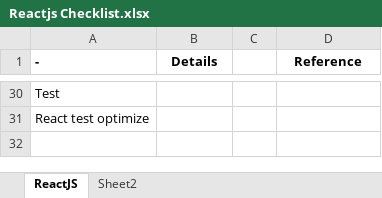
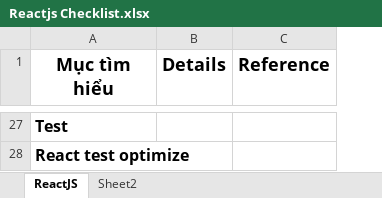
Before and after one commit to quanghv2000/My_Document, an Excel workbook: Check List Javascript/Reactjs Checklist.xlsx, sheet ReactJS, drawn as a sheet; only a part is shown, gaps mark what is left out; values as stored, in another font and other column widths than the file's, no borders; charts and pictures not drawn; removed rows and columns are numbered as before the commit, all else as after; the diff covers the shown part only; the diff names each change by its address in the sheet, - before the commit and + after, or states it on an @@ line.

```diff
--- a/Check List Javascript/Reactjs Checklist.xlsx (sheet ReactJS)
+++ b/Check List Javascript/Reactjs Checklist.xlsx (sheet ReactJS)
-column C, empty
-A1: -
+A1: Mục tìm hiểu
@@ A1:B1 text size: larger @@
-A1 alignment: left
+A1 alignment: center
@@ C1 text size: larger @@
-A27:A28 bold: off
+A27:A28 bold: on, text size: larger
```
Also changed, not shown: 3 removed rows, 1 moved row, 2 edited cells and cell formats elsewhere in this sheet, charts or pictures, Check List Javascript/Javascript checklist.xlsx, Check List Javascript/Nodejs Checklist.xlsx.
